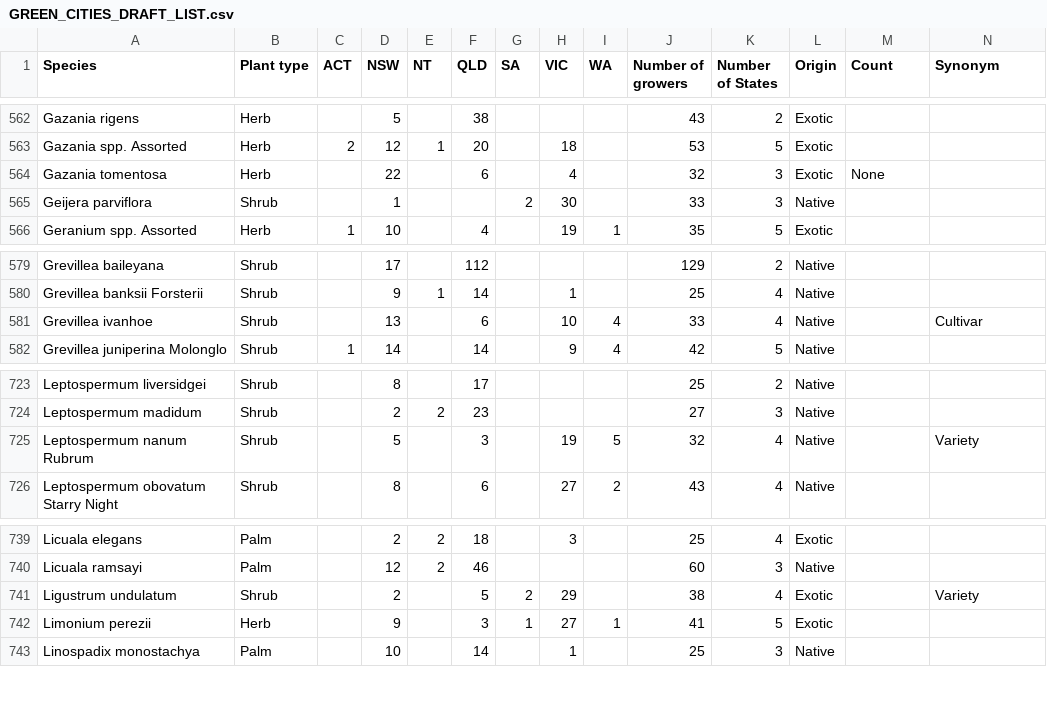
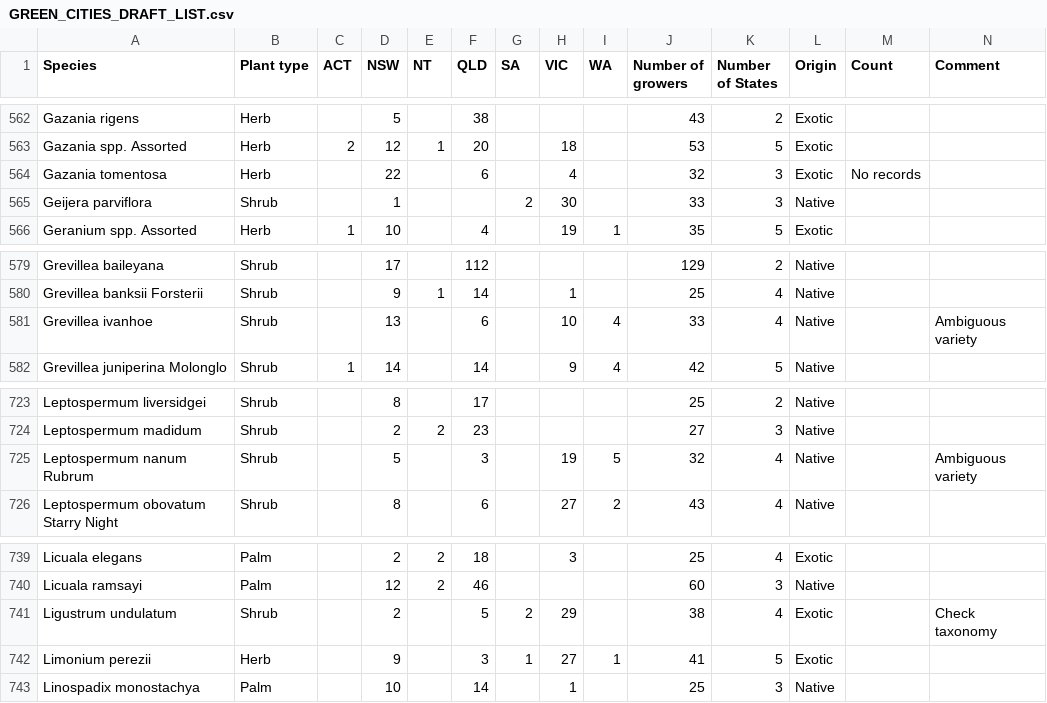
Before and after one commit to HMB3/Plant_SDM_code, a CSV file: data/base/HIA_LIST/HIA/GREEN_CITIES_DRAFT_LIST.csv, drawn as a sheet; only a part is shown, gaps mark what is left out; the diff names each change by its address in the sheet, - before the commit and + after, or states it on an @@ line.

```diff
--- a/data/base/HIA_LIST/HIA/GREEN_CITIES_DRAFT_LIST.csv
+++ b/data/base/HIA_LIST/HIA/GREEN_CITIES_DRAFT_LIST.csv
-N1: Synonym
+N1: Comment
-M564 (Count): None
+M564 (Count): No records
-N581 (Comment): Cultivar
+N581 (Comment): Ambiguous variety
-N725 (Comment): Variety
+N725 (Comment): Ambiguous variety
-N741 (Comment): Variety
+N741 (Comment): Check taxonomy
```
Also changed, not shown: 5 other files.
